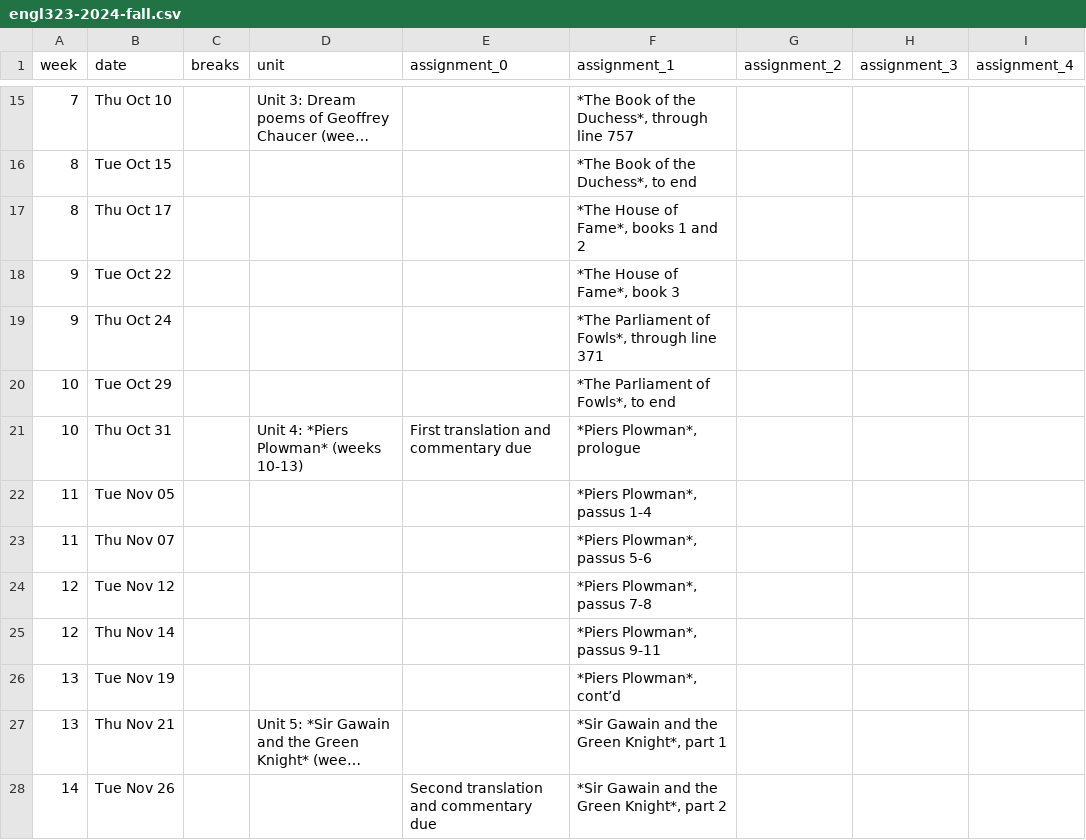
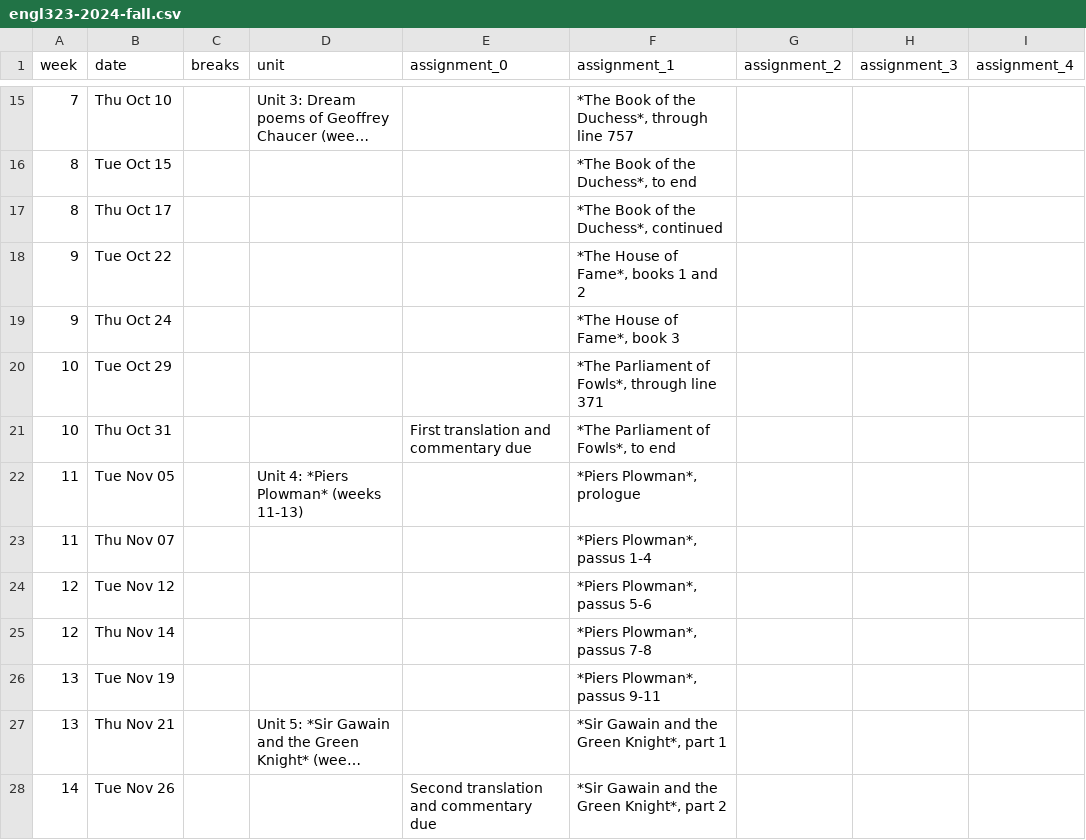
Before and after one commit to icornelius/zg-syllabi, a CSV file: schedules/engl323-2024-fall.csv, drawn as a sheet; only a part is shown, gaps mark what is left out; long unchanged cells end in …; the diff names each change by its address in the sheet, - before the commit and + after, or states it on an @@ line.

Commit message:
update ENGL 323 schedule
extend time for Chaucer, Book of the Duchess

```diff
--- a/schedules/engl323-2024-fall.csv
+++ b/schedules/engl323-2024-fall.csv
-F17 (assignment_1): *The House of Fame*, books 1 and 2
+F17 (assignment_1): *The Book of the Duchess*, continued
-F18 (assignment_1): *The House of Fame*, book 3
+F18 (assignment_1): *The House of Fame*, books 1 and 2
-F19 (assignment_1): *The Parliament of Fowls*, through line 371
+F19 (assignment_1): *The House of Fame*, book 3
-F20 (assignment_1): *The Parliament of Fowls*, to end
+F20 (assignment_1): *The Parliament of Fowls*, through line 371
-D21 (unit): Unit 4: *Piers Plowman* (weeks 10-13)
+D21 (unit): (empty)
-F21 (assignment_1): *Piers Plowman*, prologue
+F21 (assignment_1): *The Parliament of Fowls*, to end
-D22 (unit): (empty)
+D22 (unit): Unit 4: *Piers Plowman* (weeks 11-13)
-F22 (assignment_1): *Piers Plowman*, passus 1-4
+F22 (assignment_1): *Piers Plowman*, prologue
-F23 (assignment_1): *Piers Plowman*, passus 5-6
+F23 (assignment_1): *Piers Plowman*, passus 1-4
-F24 (assignment_1): *Piers Plowman*, passus 7-8
+F24 (assignment_1): *Piers Plowman*, passus 5-6
-F25 (assignment_1): *Piers Plowman*, passus 9-11
+F25 (assignment_1): *Piers Plowman*, passus 7-8
-F26 (assignment_1): *Piers Plowman*, cont’d
+F26 (assignment_1): *Piers Plowman*, passus 9-11
```
Also changed, not shown: 2 other files.
